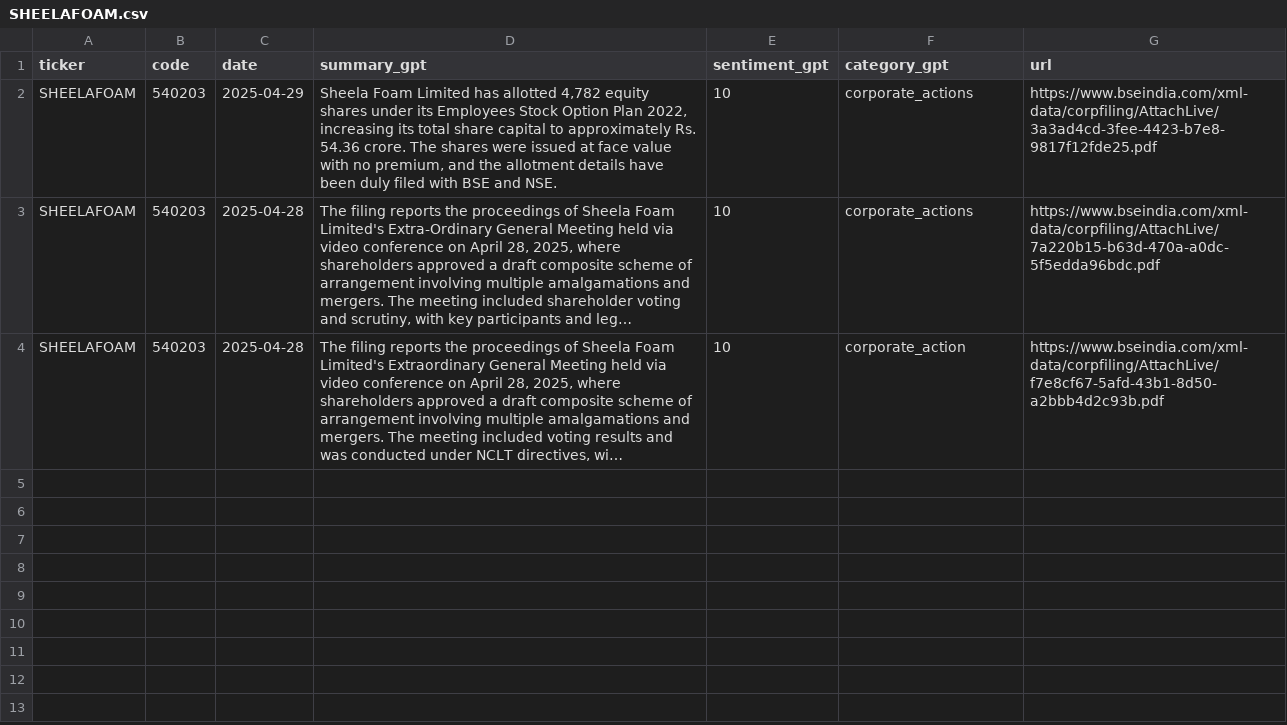
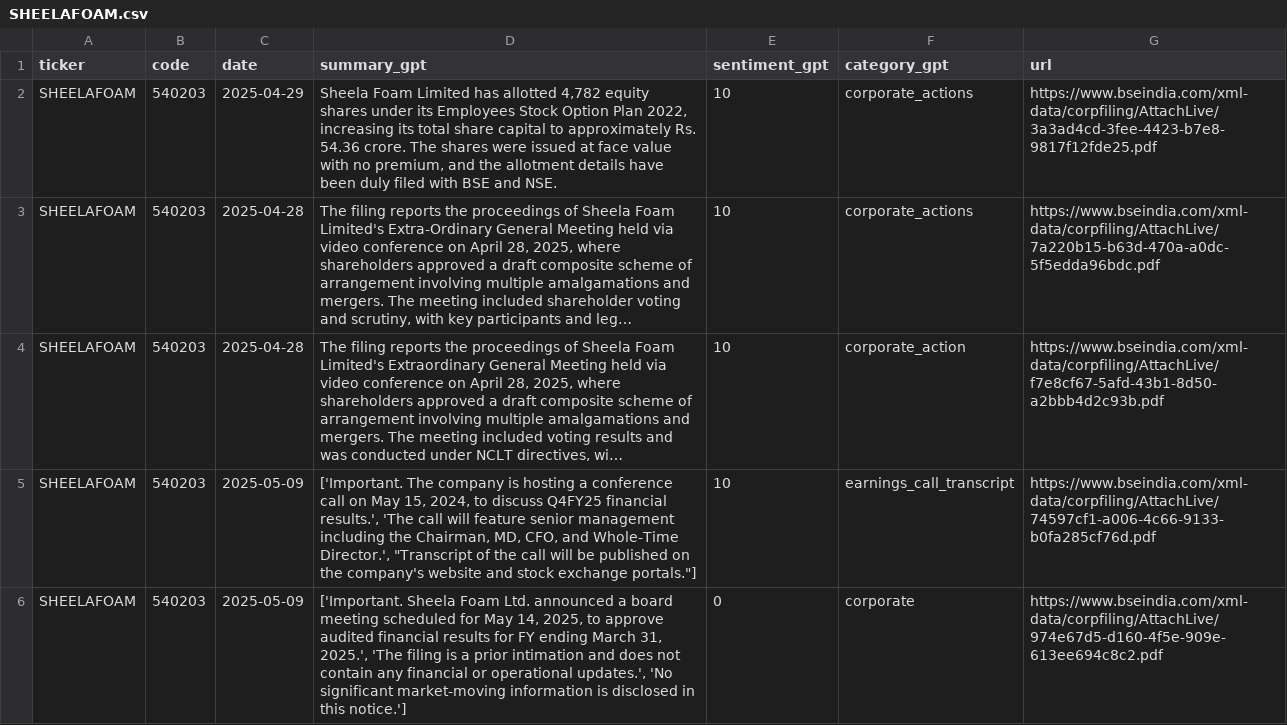
Before and after one commit to imviveksaini/sensex-filings-app, a CSV file: data/portfolio_stocks_gpt/SHEELAFOAM.csv, drawn as a sheet; long unchanged cells end in …; the diff names each change by its address in the sheet, - before the commit and + after, or states it on an @@ line.

Commit message:
Upload data/portfolio_stocks_gpt/SHEELAFOAM.csv

```diff
--- a/data/portfolio_stocks_gpt/SHEELAFOAM.csv
+++ b/data/portfolio_stocks_gpt/SHEELAFOAM.csv
+row 5: SHEELAFOAM | 540203 | 2025-05-09 | ['Important. The company is hosting a conference call on May 15, 2024, to discuss Q4FY25 financial results.', 'The call will feature senior management including the Chairman, MD, CFO, and Whole-Time Director.', "Transcript of the call will be published on the company's website and stock exchange portals."] | 10 | earnings_call_transcript | https://www.bseindia.com/xml-data/corpfiling/AttachLive/74597cf1-a006-4c66-9133-b0fa285cf76d.pdf
+row 6: SHEELAFOAM | 540203 | 2025-05-09 | ['Important. Sheela Foam Ltd. announced a board meeting scheduled for May 14, 2025, to approve audited financial results for FY ending March 31, 2025.', 'The filing is a prior intimation and does not contain any financial or operational updates.', 'No significant market-moving information is disclosed in this notice.'] | 0 | corporate | https://www.bseindia.com/xml-data/corpfiling/AttachLive/974e67d5-d160-4f5e-909e-613ee694c8c2.pdf
```
